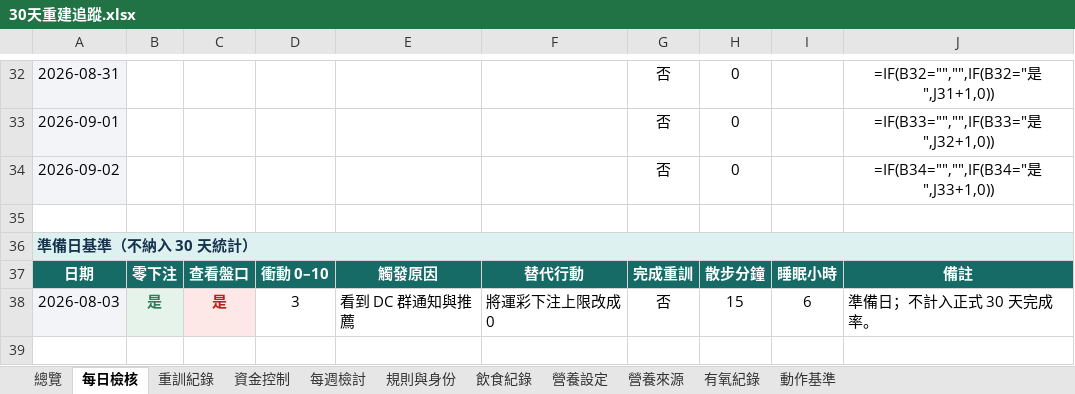
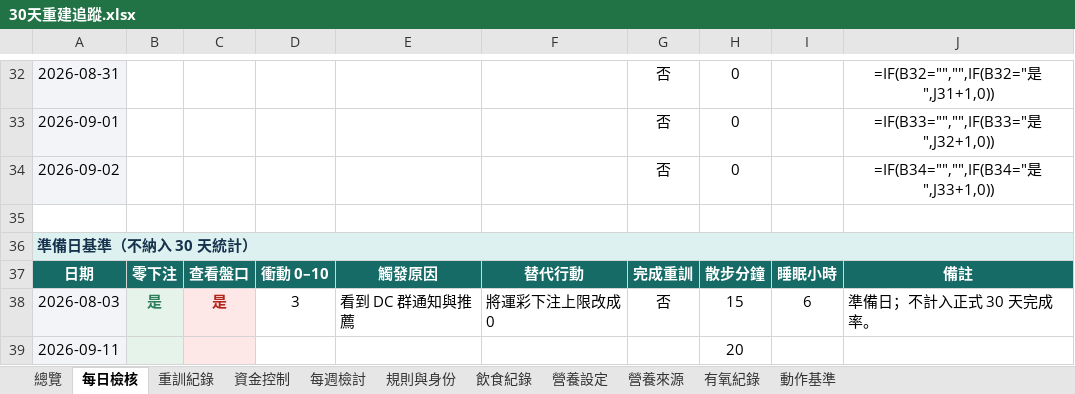
Before and after one commit to asadman1523/30-day-reset-tracker, an Excel workbook: 30天重建追蹤.xlsx, sheet 每日檢核, drawn as a sheet; only a part is shown, gaps mark what is left out; values as stored, in another font and other column widths than the file's, no borders; formulas without a stored value are shown as written; conditional formats not drawn; the diff names each change by its address in the sheet, - before the commit and + after, or states it on an @@ line.

```diff
--- a/30天重建追蹤.xlsx (sheet 每日檢核)
+++ b/30天重建追蹤.xlsx (sheet 每日檢核)
+row 39: 2026-09-11 |  |  |  |  |  |  | 20
```
Also changed, not shown: 4 other files.
